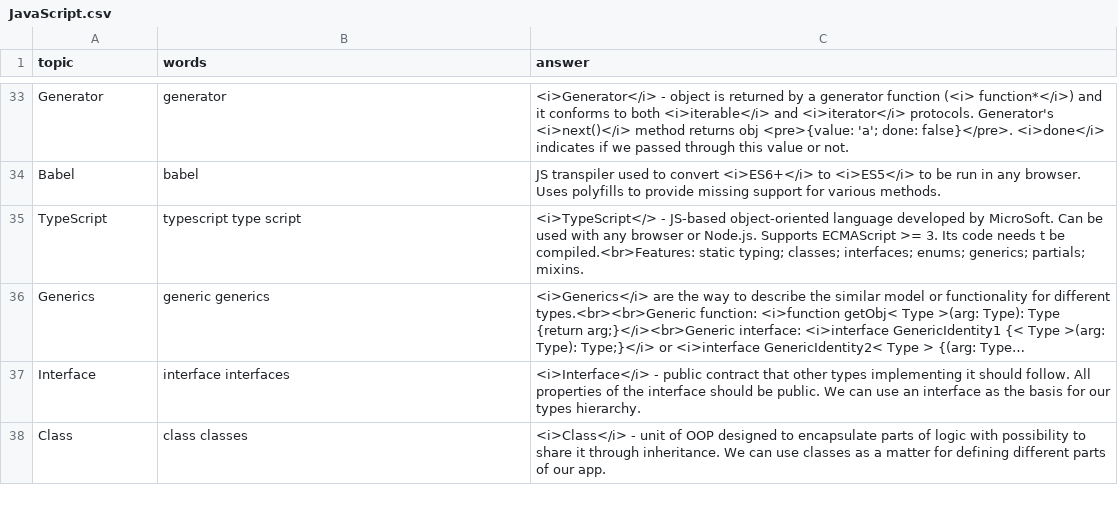
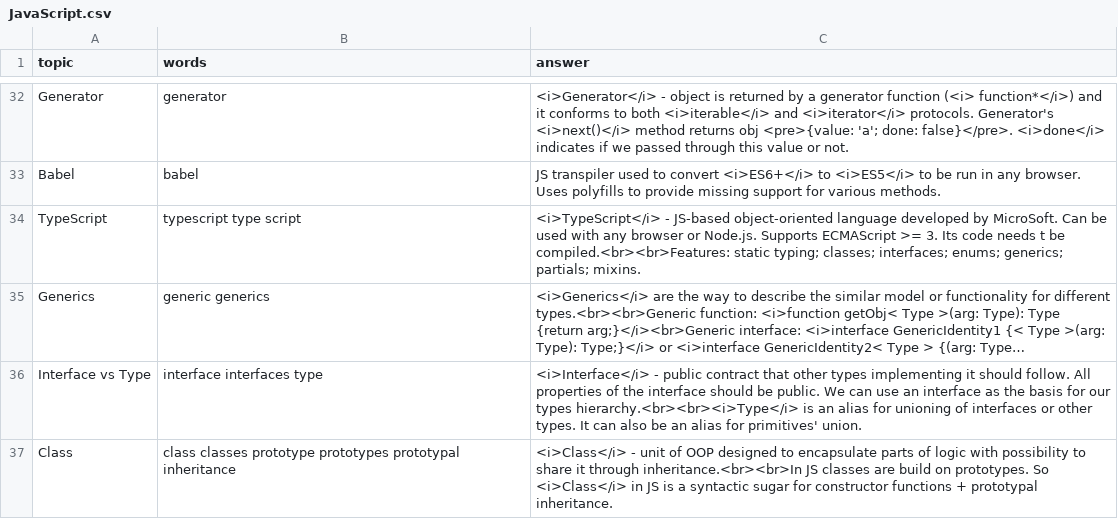
Before and after one commit to DzmitryAlifer/tech-interview-helper, a CSV file: src/assets/JavaScript.csv, drawn as a sheet; only a part is shown, gaps mark what is left out; long unchanged cells end in …; addresses are those after the commit; the diff covers the shown part only; the diff names each change by its address in the sheet, - before the commit and + after, or states it on an @@ line.

```diff
--- a/src/assets/JavaScript.csv
+++ b/src/assets/JavaScript.csv
-C34 (answer): <i>TypeScript</> - JS-based object-oriented language developed by MicroSoft. Can be used with any browser or Node.js. Supports ECMAScript >= 3. Its code needs t be compiled.<br>Features: static typing;…
+C34 (answer): <i>TypeScript</i> - JS-based object-oriented language developed by MicroSoft. Can be used with any browser or Node.js. Supports ECMAScript >= 3. Its code needs t be compiled.<br><br>Features: static typing;…
-A36 (topic): Interface
+A36 (topic): Interface vs Type
-B36 (words): interface interfaces
+B36 (words): interface interfaces type
-C36 (answer): …our types hierarchy.
+C36 (answer): …our types hierarchy.<br><br><i>Type</i> is an alias for unioning of interfaces or other types. It can also be an alias for primitives' union.
-B37 (words): class classes
+B37 (words): class classes prototype prototypes prototypal inheritance
-C37 (answer): …it through inheritance. We can use classes as a matter for defining different parts of our app.
+C37 (answer): …it through inheritance.<br><br>In JS classes are build on prototypes. So <i>Class</i> in JS is a syntactic sugar for constructor functions + prototypal inheritance.
```
Also changed, not shown: 1 added row, 2 removed rows and 2 edited cells elsewhere in this file, src/assets/Coding.csv, src/assets/General.csv, 1 other file.
